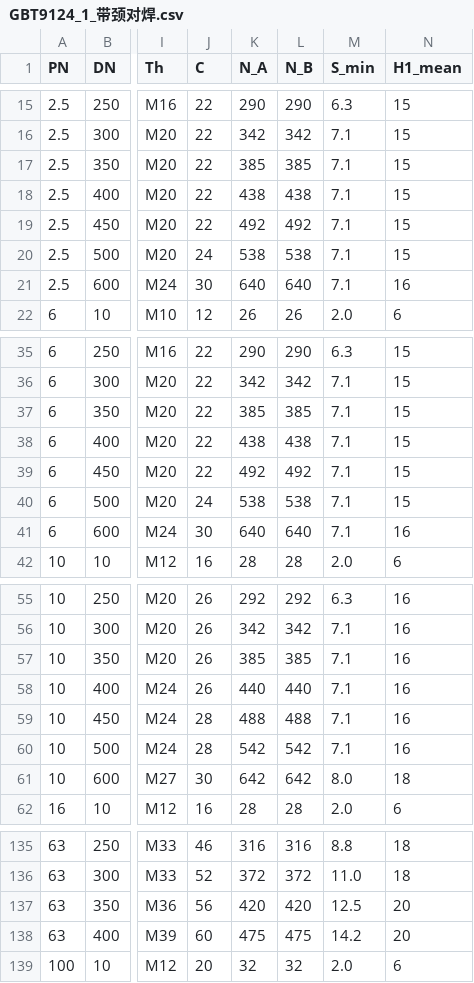
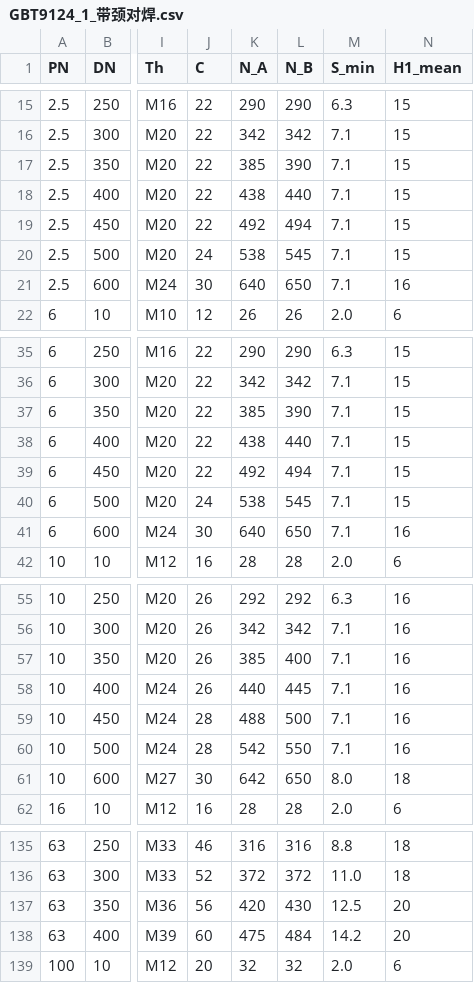
Before and after one commit to wodeya163/FlangeGetData, a CSV file: FlangeQueryV2/Data/GBT9124_1_带颈对焊.csv, drawn as a sheet; only a part is shown, gaps mark what is left out; the diff covers the shown part only; the diff names each change by its address in the sheet, - before the commit and + after, or states it on an @@ line.

Commit message:
data: complete GB/T 9124.1 flange tables for v3.78.4

```diff
--- a/FlangeQueryV2/Data/GBT9124_1_带颈对焊.csv
+++ b/FlangeQueryV2/Data/GBT9124_1_带颈对焊.csv
-L17 (N_B): 385
+L17 (N_B): 390
-L18 (N_B): 438
+L18 (N_B): 440
-L19 (N_B): 492
+L19 (N_B): 494
-L20 (N_B): 538
+L20 (N_B): 545
-L21 (N_B): 640
+L21 (N_B): 650
-L37 (N_B): 385
+L37 (N_B): 390
-L38 (N_B): 438
+L38 (N_B): 440
-L39 (N_B): 492
+L39 (N_B): 494
-L40 (N_B): 538
+L40 (N_B): 545
-L41 (N_B): 640
+L41 (N_B): 650
-L57 (N_B): 385
+L57 (N_B): 400
-L58 (N_B): 440
+L58 (N_B): 445
-L59 (N_B): 488
+L59 (N_B): 500
-L60 (N_B): 542
+L60 (N_B): 550
-L61 (N_B): 642
+L61 (N_B): 650
-L137 (N_B): 420
+L137 (N_B): 430
-L138 (N_B): 475
+L138 (N_B): 484
```
Also changed, not shown: 14 edited cells elsewhere in this file, 30 other files.
